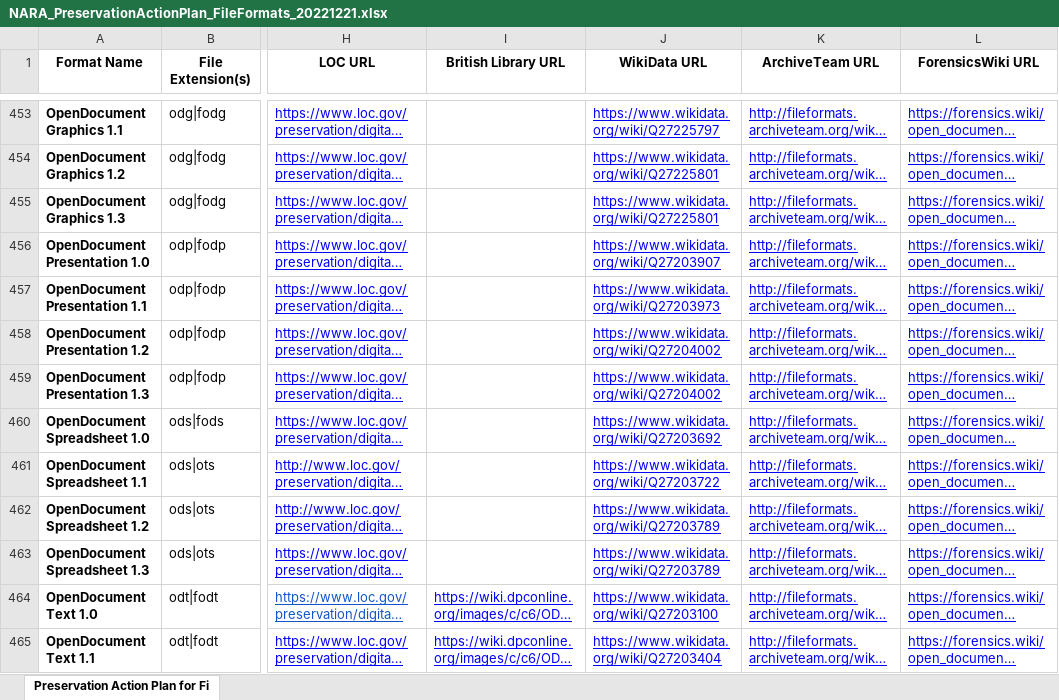
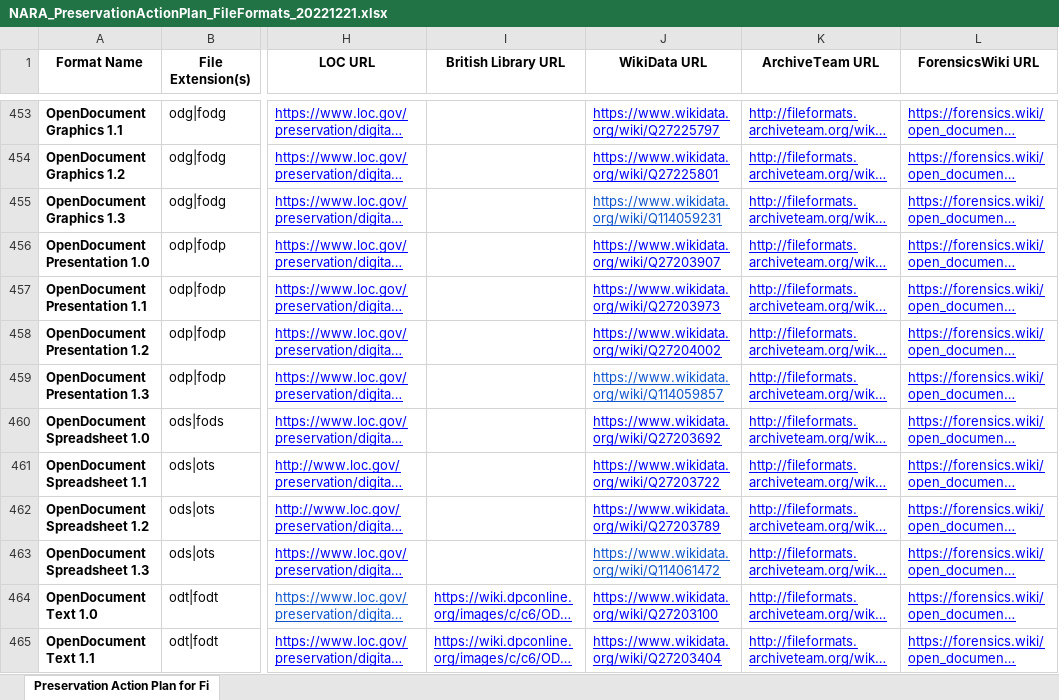
Before and after one commit to usnationalarchives/digital-preservation, an Excel workbook: Digital_Preservation_Plan_Spreadsheet/NARA_PreservationActionPlan_FileFormats_20221221.xlsx, sheet Preservation Action Plan for Fi, drawn as a sheet; only a part is shown, gaps mark what is left out; long unchanged cells end in …; values as stored, in another font and other column widths than the file's, no borders; charts and pictures not drawn; the diff names each change by its address in the sheet, - before the commit and + after, or states it on an @@ line.

```diff
--- a/Digital_Preservation_Plan_Spreadsheet/NARA_PreservationActionPlan_FileFormats_20221221.xlsx (sheet Preservation Action Plan for Fi)
+++ b/Digital_Preservation_Plan_Spreadsheet/NARA_PreservationActionPlan_FileFormats_20221221.xlsx (sheet Preservation Action Plan for Fi)
-J455 (WikiData URL): https://www.wikidata.org/wiki/Q27225801
+J455 (WikiData URL): https://www.wikidata.org/wiki/Q114059231
-J455 text colour: #0000FF
+J455 text colour: #1155CC
-J459 (WikiData URL): https://www.wikidata.org/wiki/Q27204002
+J459 (WikiData URL): https://www.wikidata.org/wiki/Q114059857
-J459 text colour: #0000FF
+J459 text colour: #1155CC
-J463 (WikiData URL): https://www.wikidata.org/wiki/Q27203789
+J463 (WikiData URL): https://www.wikidata.org/wiki/Q114061472
-J463 text colour: #0000FF
+J463 text colour: #1155CC
```
Also changed, not shown: 1 other file.
